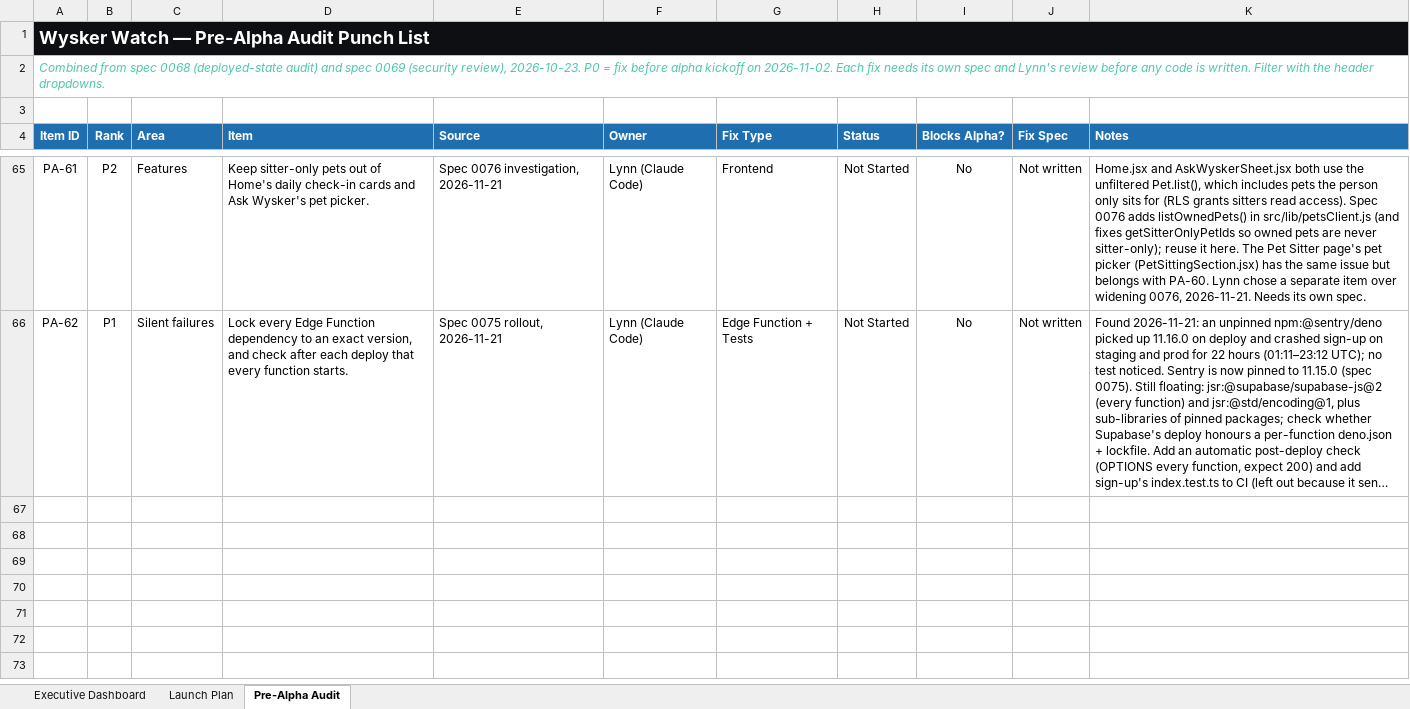
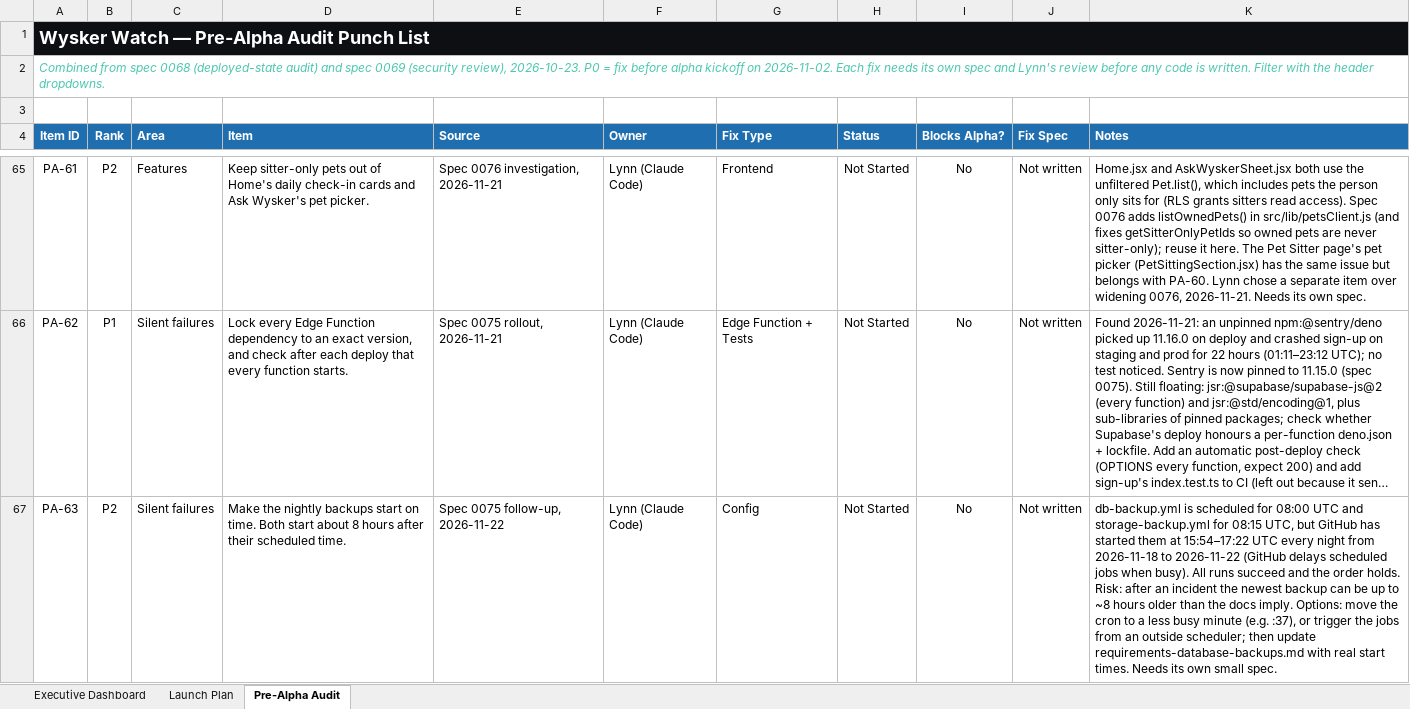
Before and after one commit to YellowVelo/whisker-watch-supabase, an Excel workbook: docs/planning/Wysker_Watch_Launch_Plan.xlsx, sheet Pre-Alpha Audit, drawn as a sheet; only a part is shown, gaps mark what is left out; long unchanged cells end in …; values as stored, in another font and other column widths than the file's, no borders; conditional formats not drawn; the diff names each change by its address in the sheet, - before the commit and + after, or states it on an @@ line.

```diff
--- a/docs/planning/Wysker_Watch_Launch_Plan.xlsx (sheet Pre-Alpha Audit)
+++ b/docs/planning/Wysker_Watch_Launch_Plan.xlsx (sheet Pre-Alpha Audit)
+row 67: PA-63 | P2 | Silent failures | Make the nightly backups start on time. Both start about 8 hours after their scheduled time. | Spec 0075 follow-up, 2026-11-22 | Lynn (Claude Code) | Config | Not Started | No | Not written | db-backup.yml is scheduled for 08:00 UTC and storage-backup.yml for 08:15 UTC, but GitHub has started them at 15:54–17:22 UTC every night from 2026-11-18 to 2026-11-22 (GitHub delays scheduled jobs when busy). All runs succeed and the order holds. Risk: after an incident the newest backup can be up to ~8 hours older than the docs imply. Options: move the cron to a less busy minute (e.g. :37), or trigger the jobs from an outside scheduler; then update requirements-database-backups.md with real start times. Needs its own small spec.
```
